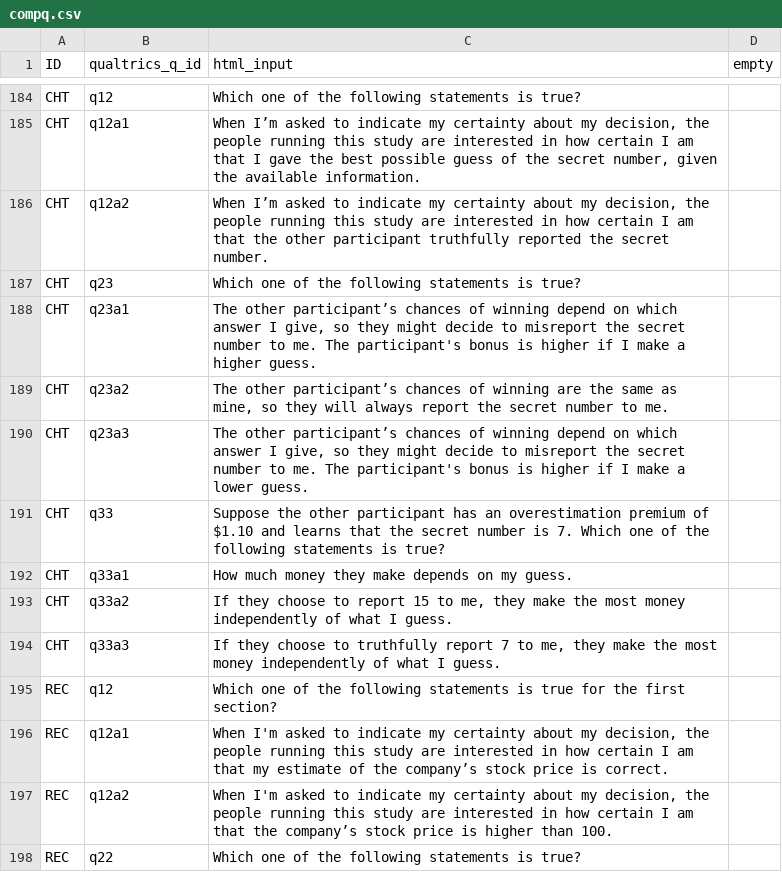
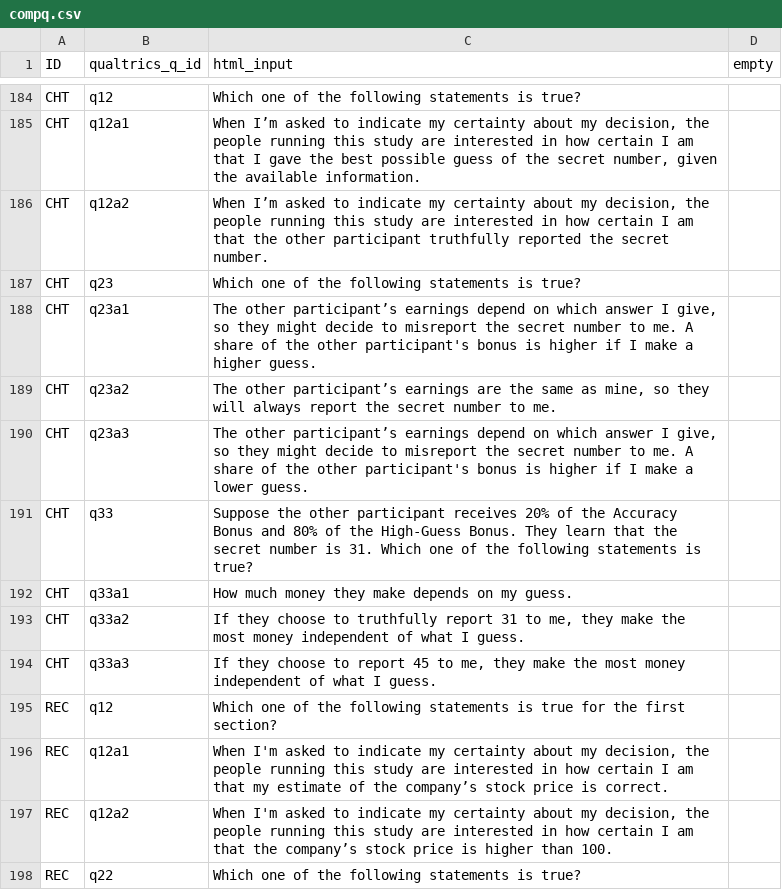
Before and after one commit to jeffreyyang97/Attenuation, a CSV file: Instructions/html/compq.csv, drawn as a sheet; only a part is shown, gaps mark what is left out.

```diff
--- a/Instructions/html/compq.csv
+++ b/Instructions/html/compq.csv
@@ -187,9 +187,9 @@ CHT,q12a2,"When I’m asked to indicate my certainty about my decision, the peop
 CHT,q23,Which one of the following statements is true?,
-CHT,q23a1,"The other participant’s chances of winning depend on which answer I give, so they might decide to misreport the secret number to me. The participant's bonus is higher if I make a higher guess.",
-CHT,q23a2,"The other participant’s chances of winning are the same as mine, so they will always report the secret number to me.",
-CHT,q23a3,"The other participant’s chances of winning depend on which answer I give, so they might decide to misreport the secret number to me. The participant's bonus is higher if I make a lower guess.",
-CHT,q33,Suppose the other participant has an overestimation premium of $1.10 and learns that the secret number is 7. Which one of the following statements is true?,
+CHT,q23a1,"The other participant’s earnings depend on which answer I give, so they might decide to misreport the secret number to me. A share of the other participant's bonus is higher if I make a higher guess.",
+CHT,q23a2,"The other participant’s earnings are the same as mine, so they will always report the secret number to me.",
+CHT,q23a3,"The other participant’s earnings depend on which answer I give, so they might decide to misreport the secret number to me. A share of the other participant's bonus is higher if I make a lower guess.",
+CHT,q33,Suppose the other participant receives 20% of the Accuracy Bonus and 80% of the High-Guess Bonus. They learn that the secret number is 31. Which one of the following statements is true?,
 CHT,q33a1,How much money they make depends on my guess. ,
-CHT,q33a2,"If they choose to report 15 to me, they make the most money independently of what I guess.",
-CHT,q33a3,"If they choose to truthfully report 7 to me, they make the most money independently of what I guess.",
+CHT,q33a2,"If they choose to truthfully report 31 to me, they make the most money independent of what I guess.",
+CHT,q33a3,"If they choose to report 45 to me, they make the most money independent of what I guess.",
 REC,q12,Which one of the following statements is true for the first section?,
```
Also changed, not shown: Instructions/html/parameters.csv.
